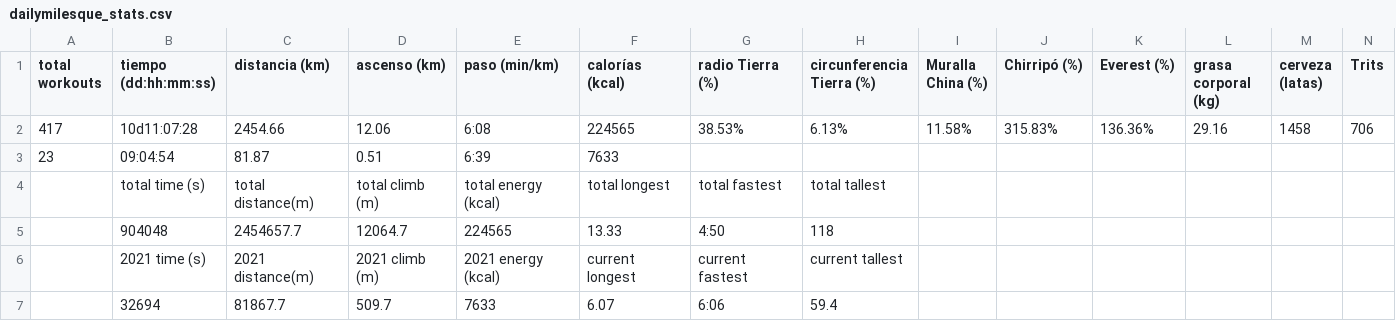
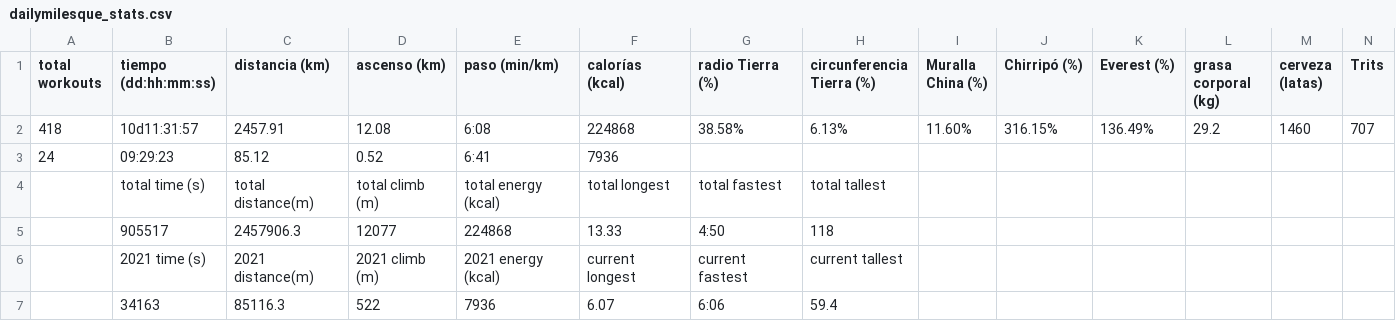
Before and after one commit to eguevaralopez/eguevaralopez.github.io, a CSV file: _data/dailymilesque_stats.csv, drawn as a sheet; only a part is shown; removed rows and columns are numbered as before the commit, all else as after; rows hold the shown columns only; the diff names each change by its address in the sheet, - before the commit and + after, or states it on an @@ line.

```diff
--- a/_data/dailymilesque_stats.csv
+++ b/_data/dailymilesque_stats.csv
-row 2: 417 | 10d11:07:28 | 2454.66 | 12.06 | 6:08 | 224565 | 38.53% | 6.13% | 11.58% | 315.83% | 136.36% | 29.16 | 1458 | 706
-row 3: 23 | 09:04:54 | 81.87 | 0.51 | 6:39 | 7633
+row 2: 418 | 10d11:31:57 | 2457.91 | 12.08 | 6:08 | 224868 | 38.58% | 6.13% | 11.60% | 316.15% | 136.49% | 29.2 | 1460 | 707
+row 3: 24 | 09:29:23 | 85.12 | 0.52 | 6:41 | 7936
-row 5:  | 904048 | 2454657.7 | 12064.7 | 224565 | 13.33 | 4:50 | 118
+row 5:  | 905517 | 2457906.3 | 12077 | 224868 | 13.33 | 4:50 | 118
-B7 (tiempo (dd:hh:mm:ss)): 32694
+B7 (tiempo (dd:hh:mm:ss)): 34163
-C7 (distancia (km)): 81867.7
+C7 (distancia (km)): 85116.3
-D7 (ascenso (km)): 509.7
+D7 (ascenso (km)): 522
-E7 (paso (min/km)): 7633
+E7 (paso (min/km)): 7936
```
Also changed, not shown: _data/running_data.csv, 3 other files.
